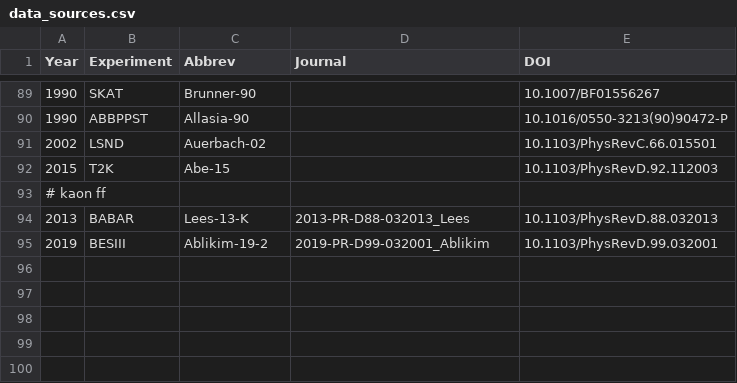
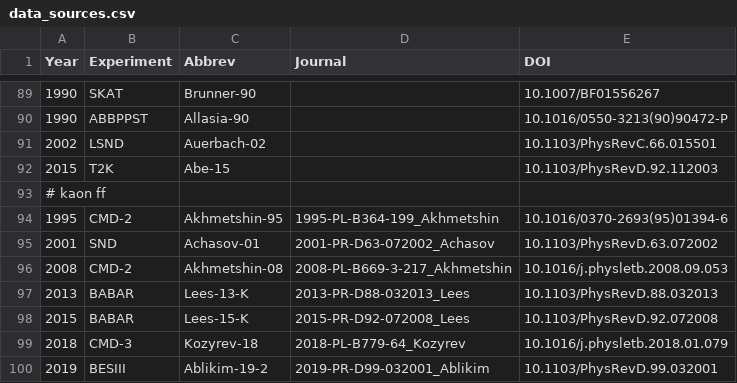
Before and after one commit to Mezek/datalock, a CSV file: src/data_sources.csv, drawn as a sheet; only a part is shown, gaps mark what is left out; the diff names each change by its address in the sheet, - before the commit and + after, or states it on an @@ line.

```diff
--- a/src/data_sources.csv
+++ b/src/data_sources.csv
+row 94: 1995 | CMD-2 | Akhmetshin-95 | 1995-PL-B364-199_Akhmetshin | 10.1016/0370-2693(95)01394-6
+row 95: 2001 | SND | Achasov-01 | 2001-PR-D63-072002_Achasov | 10.1103/PhysRevD.63.072002
+row 96: 2008 | CMD-2 | Akhmetshin-08 | 2008-PL-B669-3-217_Akhmetshin | 10.1016/j.physletb.2008.09.053
+row 98: 2015 | BABAR | Lees-15-K | 2015-PR-D92-072008_Lees | 10.1103/PhysRevD.92.072008
+row 99: 2018 | CMD-3 | Kozyrev-18 | 2018-PL-B779-64_Kozyrev | 10.1016/j.physletb.2018.01.079
```
Also changed, not shown: kaons/dataBESIII.csv, kaons/dataBaBar.csv, 4 other files.
